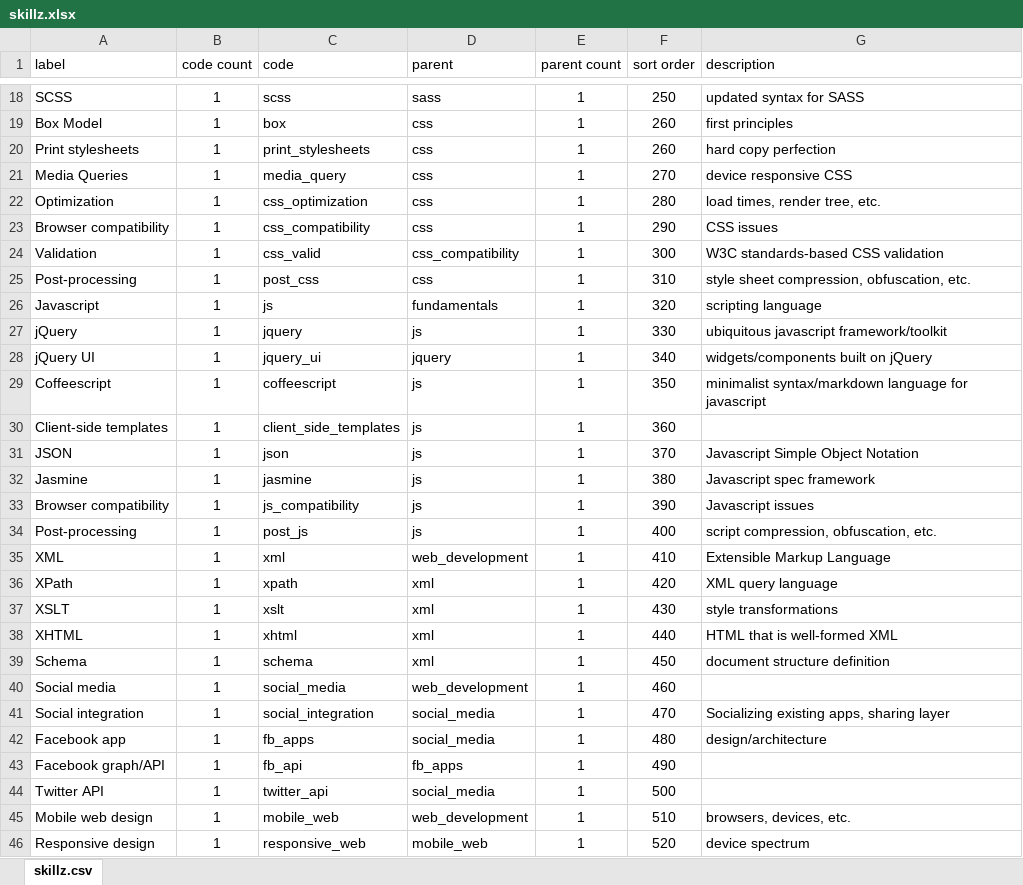
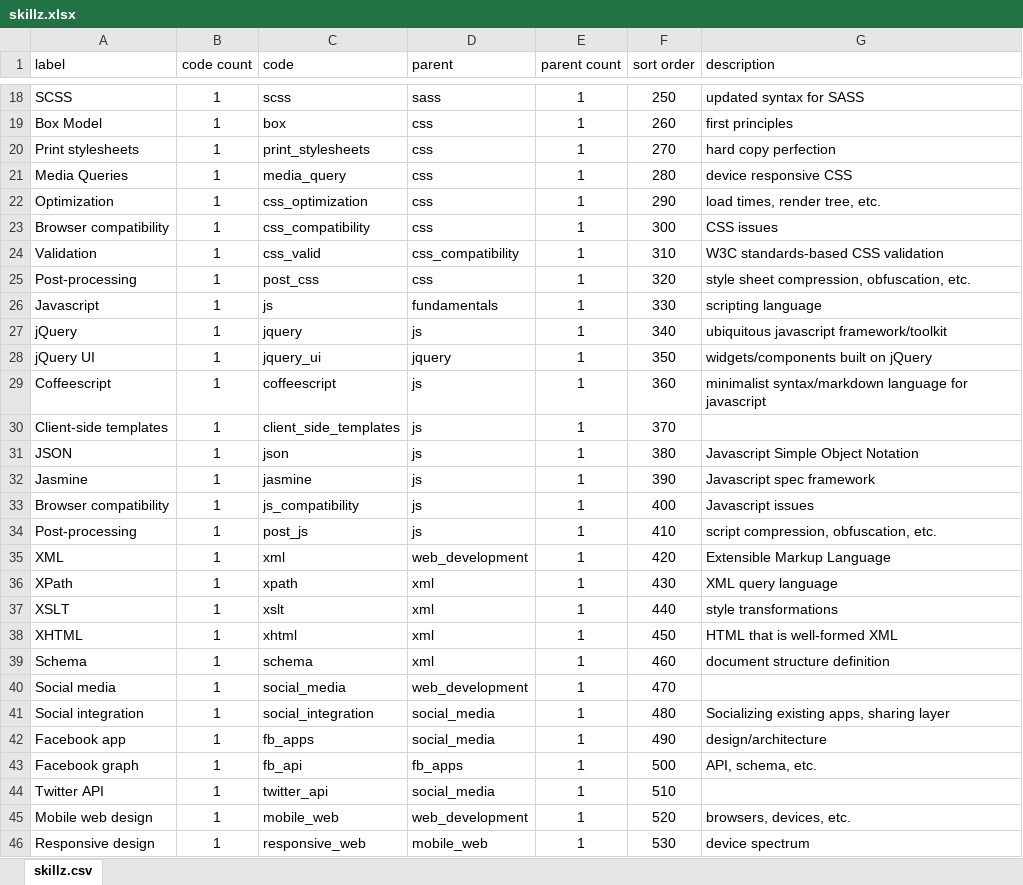
Before and after one commit to nomadmashup/skillz, an Excel workbook: doc/skillz.xlsx, sheet skillz.csv, drawn as a sheet; only a part is shown, gaps mark what is left out; values as stored, in another font and other column widths than the file's, no borders; the diff covers the shown part only; the diff names each change by its address in the sheet, - before the commit and + after, or states it on an @@ line.

Commit message:
restored skills from before list corruption

```diff
--- a/doc/skillz.xlsx (sheet skillz.csv)
+++ b/doc/skillz.xlsx (sheet skillz.csv)
-F20 (sort order): 260
+F20 (sort order): 270
-F21 (sort order): 270
+F21 (sort order): 280
-F22 (sort order): 280
+F22 (sort order): 290
-F23 (sort order): 290
+F23 (sort order): 300
-F24 (sort order): 300
+F24 (sort order): 310
-F25 (sort order): 310
+F25 (sort order): 320
-F26 (sort order): 320
+F26 (sort order): 330
-F27 (sort order): 330
+F27 (sort order): 340
-F28 (sort order): 340
+F28 (sort order): 350
-F29 (sort order): 350
+F29 (sort order): 360
-F30 (sort order): 360
+F30 (sort order): 370
-F31 (sort order): 370
+F31 (sort order): 380
-F32 (sort order): 380
+F32 (sort order): 390
-F33 (sort order): 390
+F33 (sort order): 400
-F34 (sort order): 400
+F34 (sort order): 410
-F35 (sort order): 410
+F35 (sort order): 420
-F36 (sort order): 420
+F36 (sort order): 430
-F37 (sort order): 430
+F37 (sort order): 440
-F38 (sort order): 440
+F38 (sort order): 450
-F39 (sort order): 450
+F39 (sort order): 460
-F40 (sort order): 460
+F40 (sort order): 470
-F41 (sort order): 470
+F41 (sort order): 480
-F42 (sort order): 480
+F42 (sort order): 490
-A43 (label): Facebook graph/API
+A43 (label): Facebook graph
-F43 (sort order): 490
+F43 (sort order): 500
-G43 (description): (empty)
+G43 (description): API, schema, etc.
-F44 (sort order): 500
+F44 (sort order): 510
-F45 (sort order): 510
+F45 (sort order): 520
-F46 (sort order): 520
+F46 (sort order): 530
```
Also changed, not shown: 12 added rows and 315 edited cells elsewhere in this sheet, formulas that keep their value, 1 other file.
